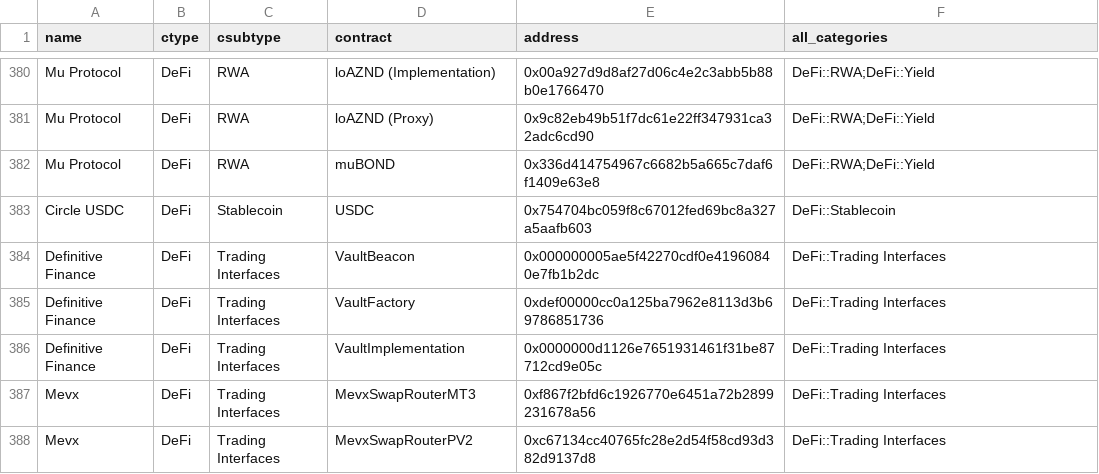
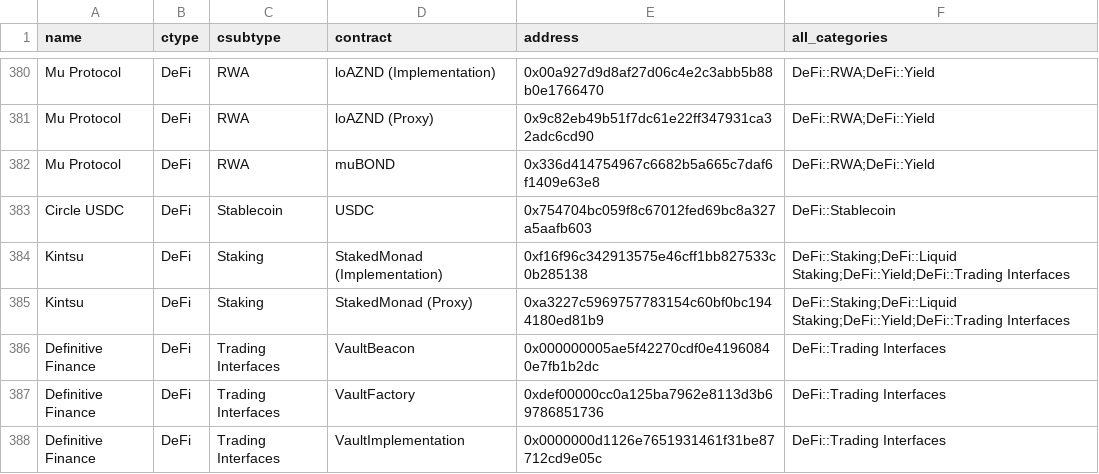
Before and after one commit to monad-crypto/protocols, a CSV file: protocols-mainnet.csv, drawn as a sheet; only a part is shown, gaps mark what is left out; the shorter side is filled out with more unchanged rows.

```diff
--- a/protocols-mainnet.csv
+++ b/protocols-mainnet.csv
@@ -383,2 +383,4 @@ Mu Protocol,DeFi,RWA,muBOND,0x336d414754967c6682b5a665c7daf6f1409e63e8,DeFi::RWA
 Circle USDC,DeFi,Stablecoin,USDC,0x754704bc059f8c67012fed69bc8a327a5aafb603,DeFi::Stablecoin
+Kintsu,DeFi,Staking,StakedMonad (Implementation),0xf16f96c342913575e46cff1bb827533c0b285138,DeFi::Staking;DeFi::Liquid Staking;DeFi::Yield;DeFi::Trading Interfaces
+Kintsu,DeFi,Staking,StakedMonad (Proxy),0xa3227c5969757783154c60bf0bc1944180ed81b9,DeFi::Staking;DeFi::Liquid Staking;DeFi::Yield;DeFi::Trading Interfaces
 Definitive Finance,DeFi,Trading Interfaces,VaultBeacon,0x000000005ae5f42270cdf0e41960840e7fb1b2dc,DeFi::Trading Interfaces
```
